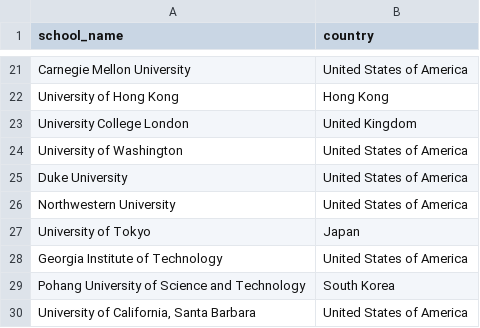
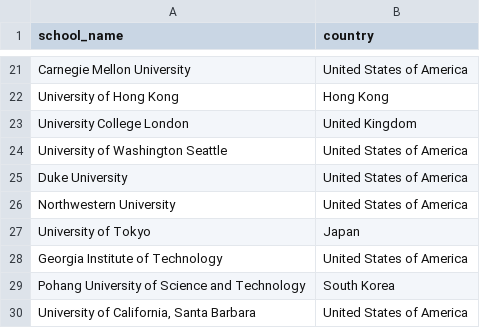
Before and after one commit to Jasonyou1995/not-really-sure-final-project, a CSV file: data/school_and_country_table.csv, drawn as a sheet; only a part is shown, gaps mark what is left out.

```diff
--- a/data/school_and_country_table.csv
+++ b/data/school_and_country_table.csv
@@ -23,3 +23,3 @@ University of Hong Kong,Hong Kong
 University College London,United Kingdom
-University of Washington,United States of America
+University of Washington Seattle,United States of America
 Duke University,United States of America
```
Also changed, not shown: data/shanghaiData.csv, data/timesData.csv, 42 other files.
